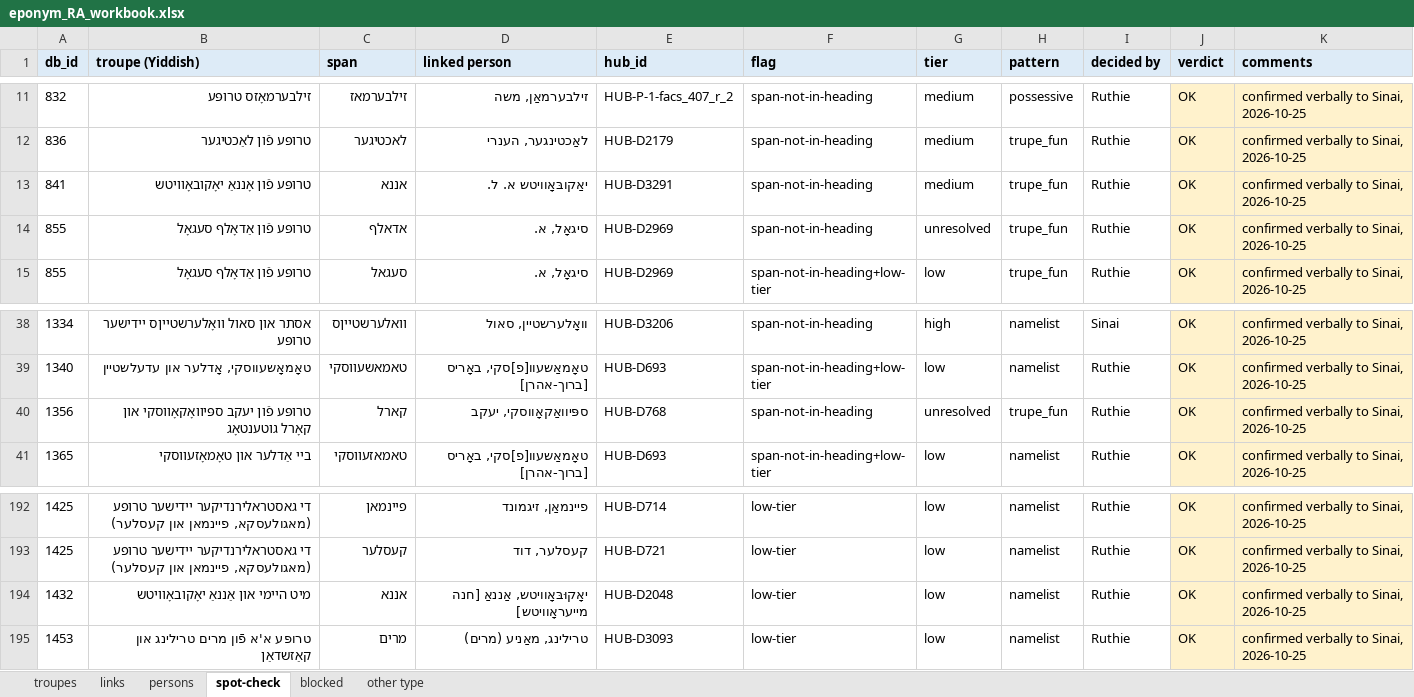
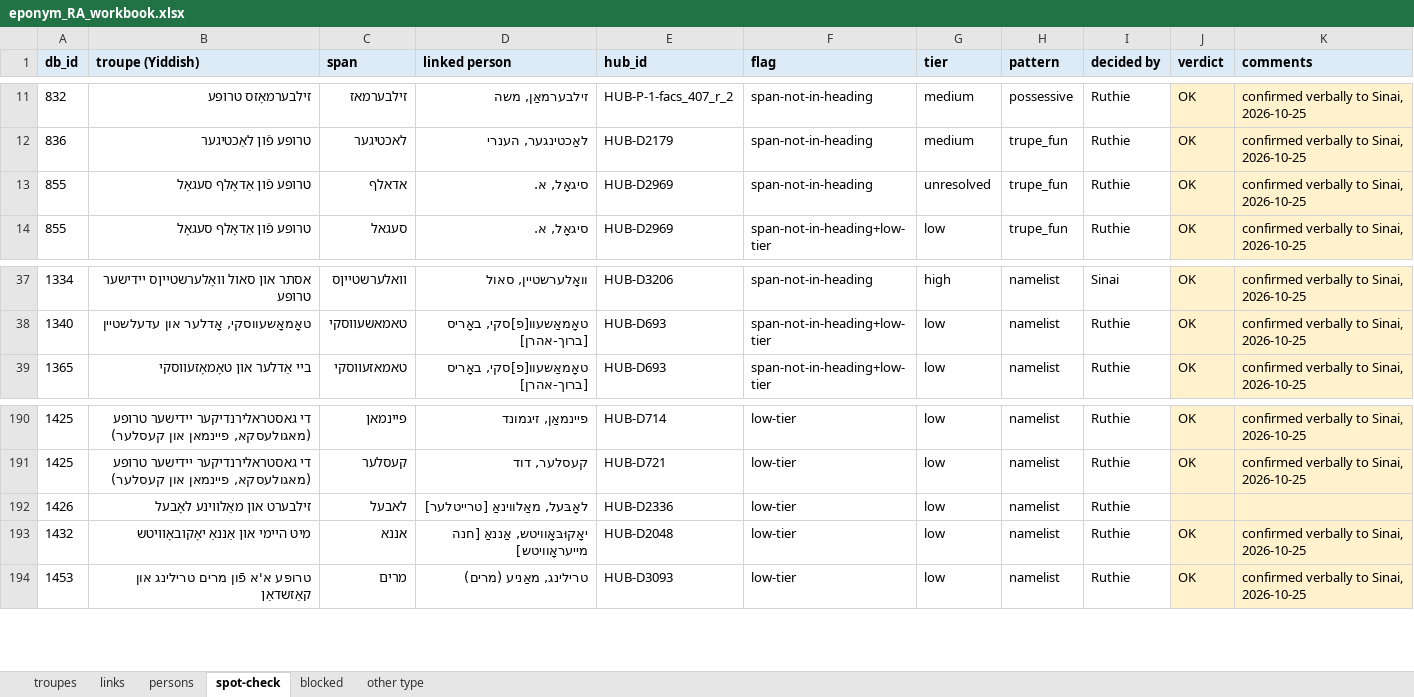
Before and after one commit to sinairusinek/Dybbuk, an Excel workbook: Zylbercweig/organizations/eponym_RA_workbook.xlsx, sheet spot-check, drawn as a sheet; only a part is shown, gaps mark what is left out; values as stored, in another font and other column widths than the file's, no borders; removed rows and columns are numbered as before the commit, all else as after; the diff names each change by its address in the sheet, - before the commit and + after, or states it on an @@ line.

```diff
--- a/Zylbercweig/organizations/eponym_RA_workbook.xlsx (sheet spot-check)
+++ b/Zylbercweig/organizations/eponym_RA_workbook.xlsx (sheet spot-check)
-row 13: 841 | טרופּע פֿון אָננאַ יאָקובאָוויטש | אננא | יאַקובּאָוויטש א. ל. | HUB-D3291 | span-not-in-heading | medium | trupe_fun | Ruthie | OK | confirmed verbally to Sinai, 2026-10-25
-row 40: 1356 | טרופּע פֿון יעקב ספּיוואָקאָווסקי און קאָרל גוטענטאָג | קארל | ספּיוואַקאָווסקי, יעקב | HUB-D768 | span-not-in-heading | unresolved | trupe_fun | Ruthie | OK | confirmed verbally to Sinai, 2026-10-25
+row 192: 1426 | זילבערט און מאַלווינע לאָבעל | לאבעל | לאָבּעל, מאַלווינאַ [טרייטלער] | HUB-D2336 | low-tier | low | namelist | Ruthie
```
Also changed, not shown: sheet links, sheet troupes, 4 other files.
